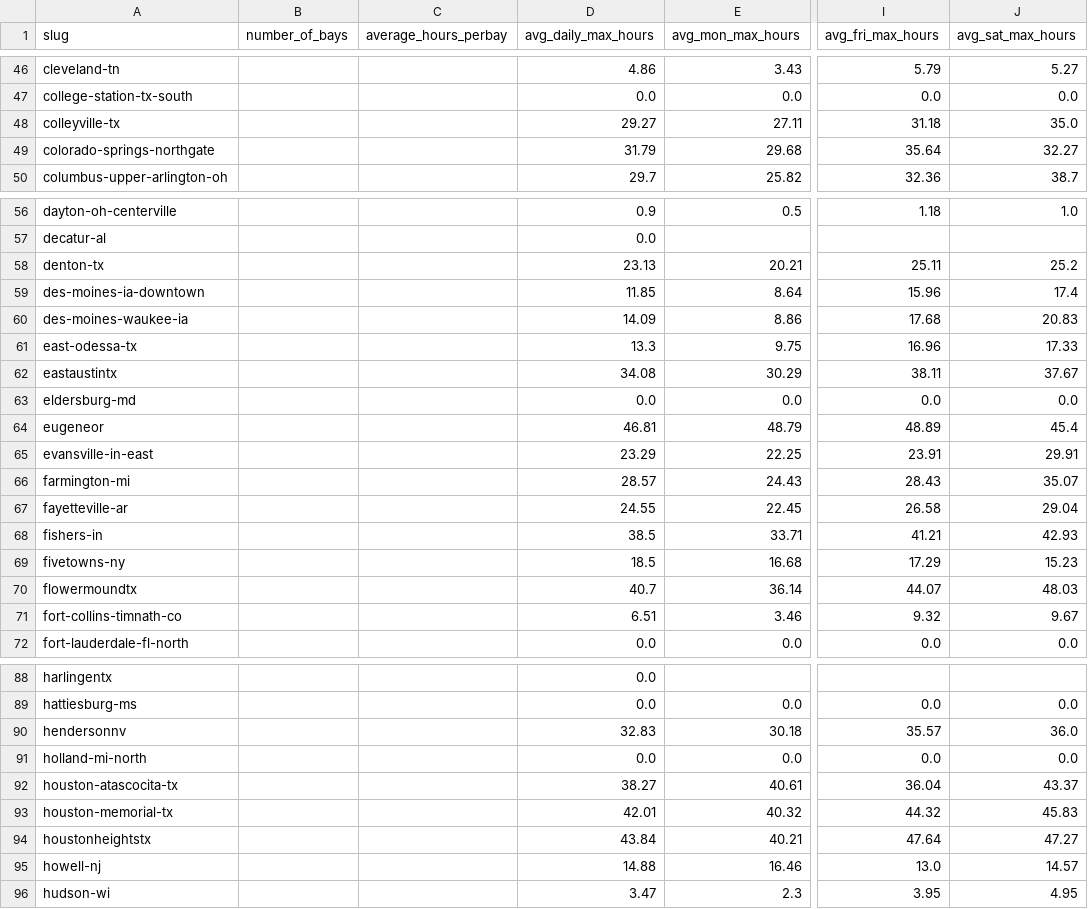
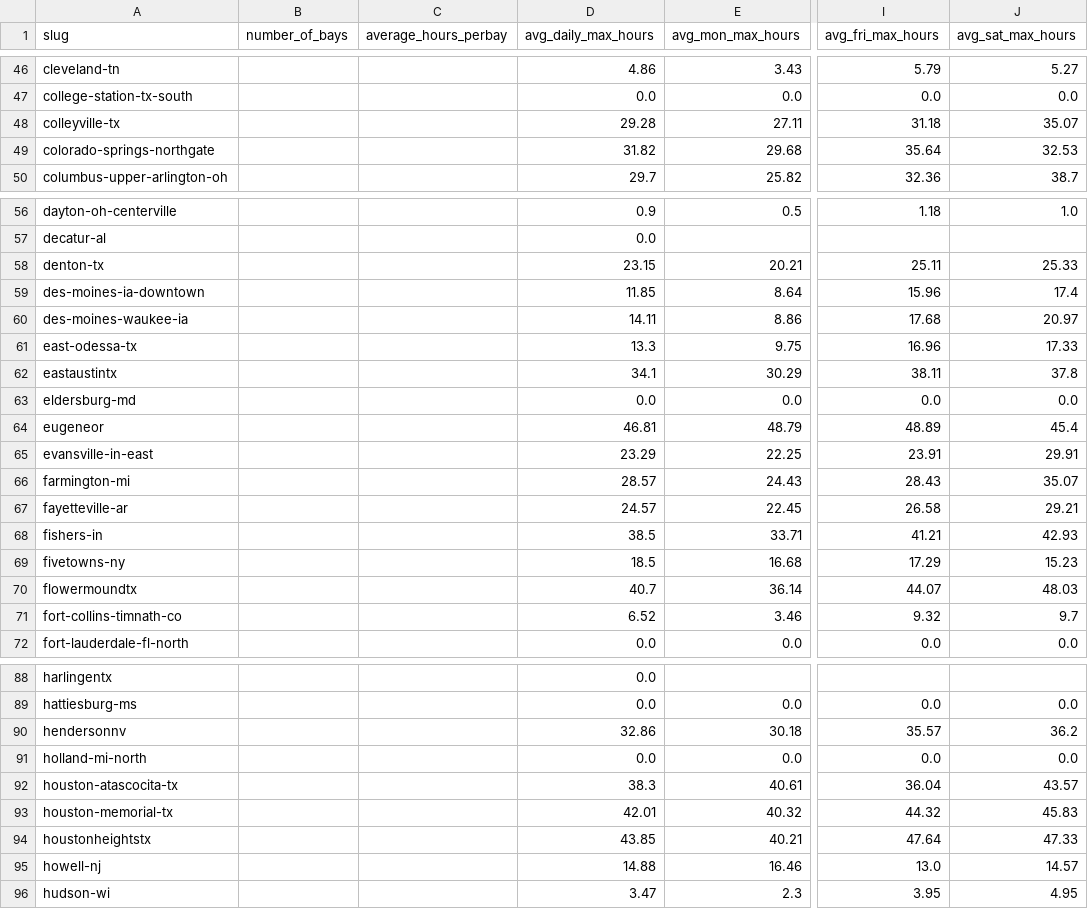
Before and after one commit to jwclark94/backninescrape, a CSV file: location_stats_daily_max.csv, drawn as a sheet; only a part is shown, gaps mark what is left out; the diff covers the shown part only; the diff names each change by its address in the sheet, - before the commit and + after, or states it on an @@ line.

```diff
--- a/location_stats_daily_max.csv
+++ b/location_stats_daily_max.csv
-D48 (avg_daily_max_hours): 29.27
+D48 (avg_daily_max_hours): 29.28
-J48 (avg_sat_max_hours): 35.0
+J48 (avg_sat_max_hours): 35.07
-D49 (avg_daily_max_hours): 31.79
+D49 (avg_daily_max_hours): 31.82
-J49 (avg_sat_max_hours): 32.27
+J49 (avg_sat_max_hours): 32.53
-D58 (avg_daily_max_hours): 23.13
+D58 (avg_daily_max_hours): 23.15
-J58 (avg_sat_max_hours): 25.2
+J58 (avg_sat_max_hours): 25.33
-D60 (avg_daily_max_hours): 14.09
+D60 (avg_daily_max_hours): 14.11
-J60 (avg_sat_max_hours): 20.83
+J60 (avg_sat_max_hours): 20.97
-D62 (avg_daily_max_hours): 34.08
+D62 (avg_daily_max_hours): 34.1
-J62 (avg_sat_max_hours): 37.67
+J62 (avg_sat_max_hours): 37.8
-D67 (avg_daily_max_hours): 24.55
+D67 (avg_daily_max_hours): 24.57
-J67 (avg_sat_max_hours): 29.04
+J67 (avg_sat_max_hours): 29.21
-D71 (avg_daily_max_hours): 6.51
+D71 (avg_daily_max_hours): 6.52
-J71 (avg_sat_max_hours): 9.67
+J71 (avg_sat_max_hours): 9.7
-D90 (avg_daily_max_hours): 32.83
+D90 (avg_daily_max_hours): 32.86
-J90 (avg_sat_max_hours): 36.0
+J90 (avg_sat_max_hours): 36.2
-D92 (avg_daily_max_hours): 38.27
+D92 (avg_daily_max_hours): 38.3
-J92 (avg_sat_max_hours): 43.37
+J92 (avg_sat_max_hours): 43.57
-D94 (avg_daily_max_hours): 43.84
+D94 (avg_daily_max_hours): 43.85
-J94 (avg_sat_max_hours): 47.27
+J94 (avg_sat_max_hours): 47.33
```
Also changed, not shown: 67 edited cells elsewhere in this file, 1 other file.
